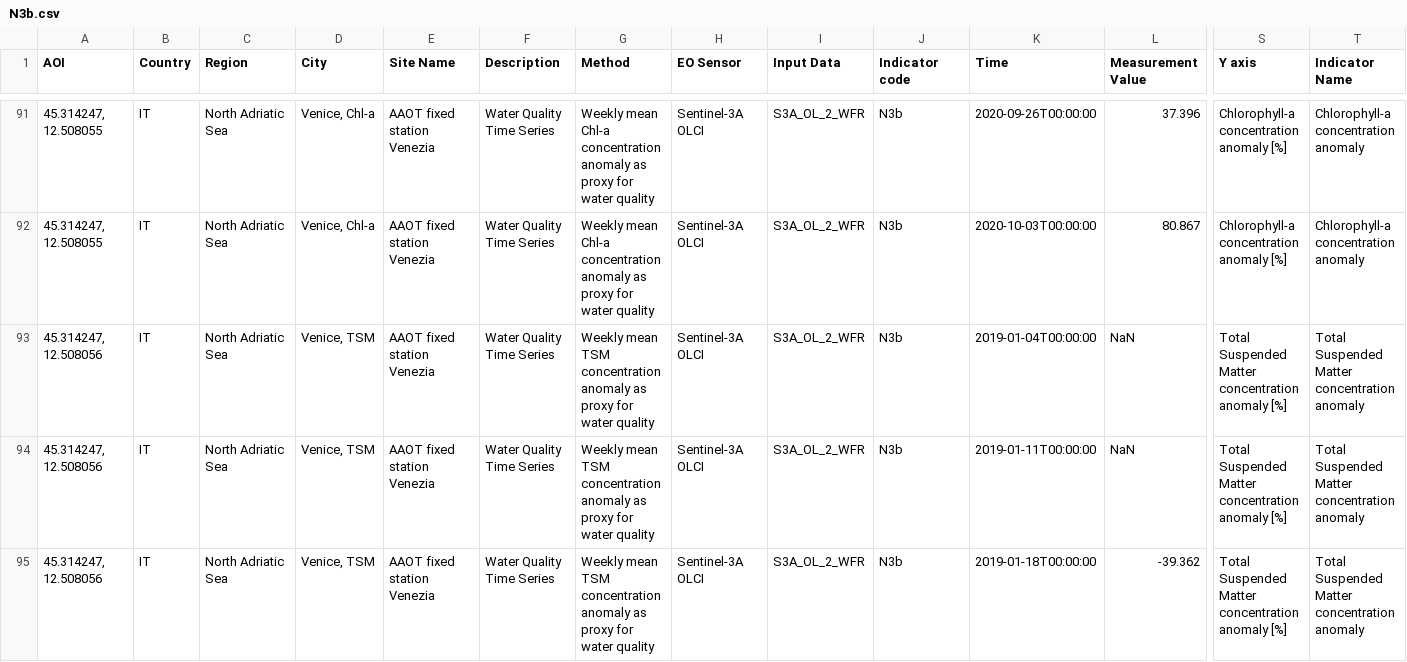
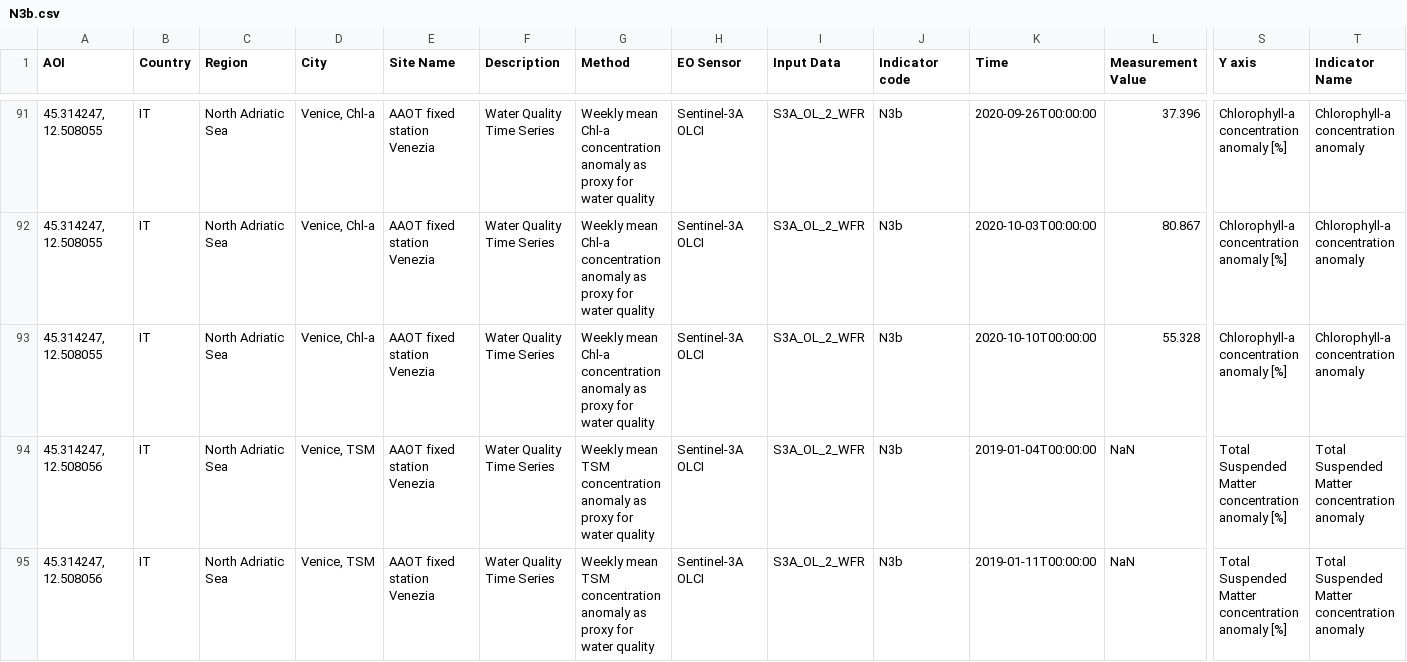
Before and after one commit to eurodatacube/eodash, a CSV file: app/public/data/trilateral/N3b.csv, drawn as a sheet; only a part is shown, gaps mark what is left out; the shorter side is filled out with more unchanged rows; rows hold the shown columns only; the diff covers the shown part only; the diff names each change by its address in the sheet, - before the commit and + after, or states it on an @@ line.

Commit message:
Update N3b.csv
Latest dates update

```diff
--- a/app/public/data/trilateral/N3b.csv
+++ b/app/public/data/trilateral/N3b.csv
+row 93: 45.314247, 12.508055 | IT | North Adriatic Sea | Venice, Chl-a | AAOT fixed station Venezia | Water Quality Time Series | Weekly mean Chl-a concentration anomaly as proxy for water quality | Sentinel-3A OLCI | S3A_OL_2_WFR | N3b | 2020-10-10T00:00:00 | 55.328 | Chlorophyll-a concentration anomaly [%] | Chlorophyll-a concentration anomaly
```
Also changed, not shown: 1 added row elsewhere in this file.
